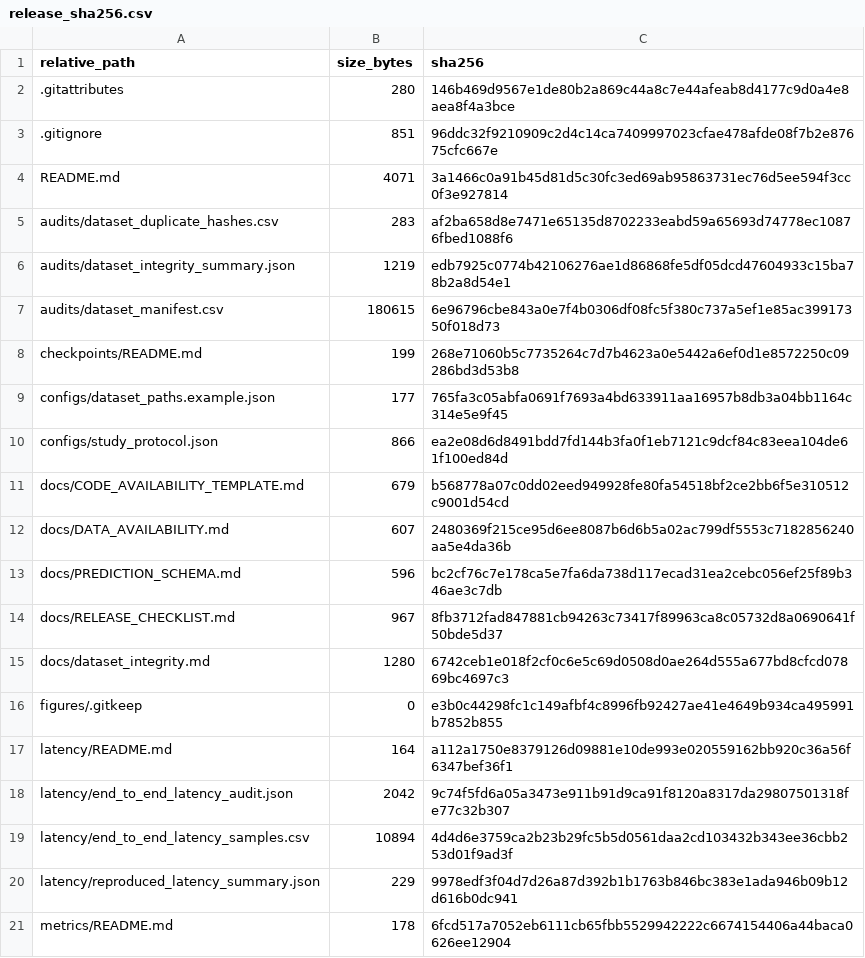
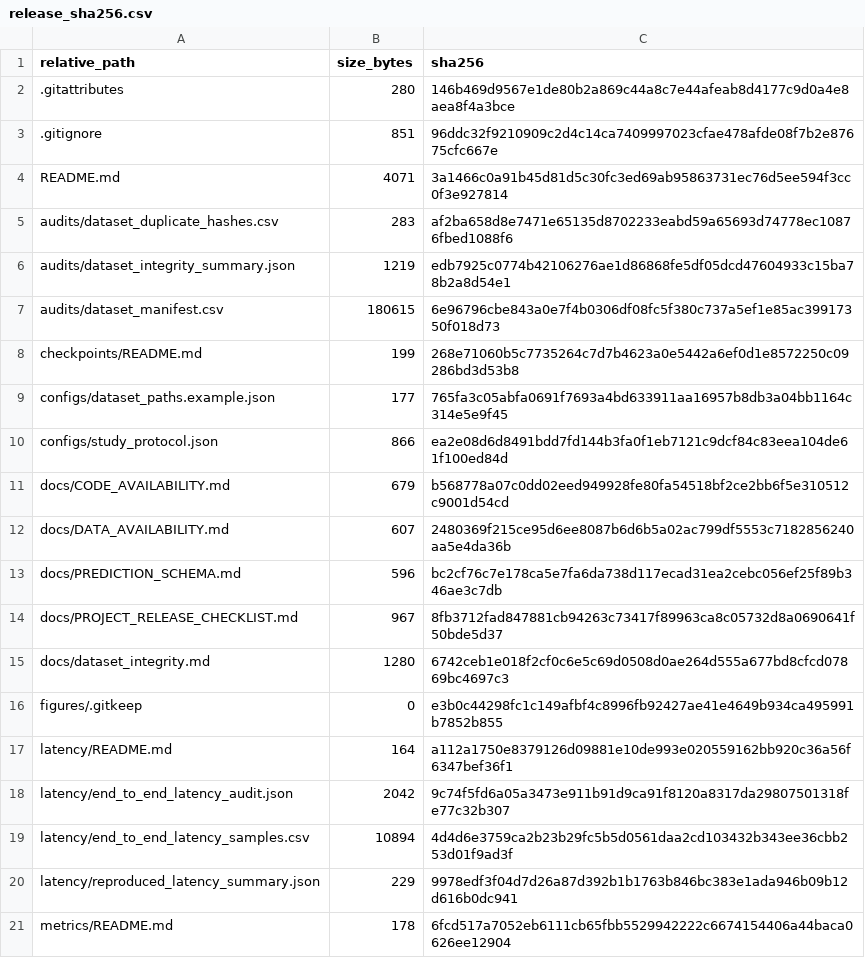
Before and after one commit to engrmuhammadumar/PINDP-Net, a CSV file: audits/release_sha256.csv, drawn as a sheet; only a part is shown.

Commit message:
Rename repository and establish official project identity

```diff
--- a/audits/release_sha256.csv
+++ b/audits/release_sha256.csv
@@ -10,6 +10,6 @@ configs/dataset_paths.example.json,177,765fa3c05abfa0691f7693a4bd633911aa16957b8
 configs/study_protocol.json,866,ea2e08d6d8491bdd7fd144b3fa0f1eb7121c9dcf84c83eea104de61f100ed84d
-docs/CODE_AVAILABILITY_TEMPLATE.md,679,b568778a07c0dd02eed949928fe80fa54518bf2ce2bb6f5e310512c9001d54cd
+docs/CODE_AVAILABILITY.md,679,b568778a07c0dd02eed949928fe80fa54518bf2ce2bb6f5e310512c9001d54cd
 docs/DATA_AVAILABILITY.md,607,2480369f215ce95d6ee8087b6d6b5a02ac799df5553c7182856240aa5e4da36b
 docs/PREDICTION_SCHEMA.md,596,bc2cf76c7e178ca5e7fa6da738d117ecad31ea2cebc056ef25f89b346ae3c7db
-docs/RELEASE_CHECKLIST.md,967,8fb3712fad847881cb94263c73417f89963ca8c05732d8a0690641f50bde5d37
+docs/PROJECT_RELEASE_CHECKLIST.md,967,8fb3712fad847881cb94263c73417f89963ca8c05732d8a0690641f50bde5d37
 docs/dataset_integrity.md,1280,6742ceb1e018f2cf0c6e5c69d0508d0ae264d555a677bd8cfcd07869bc4697c3
```
Also changed, not shown: 2 other files.
